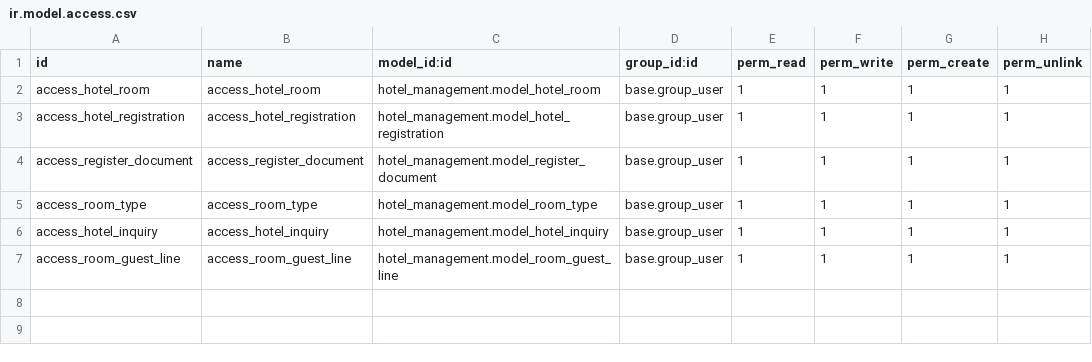
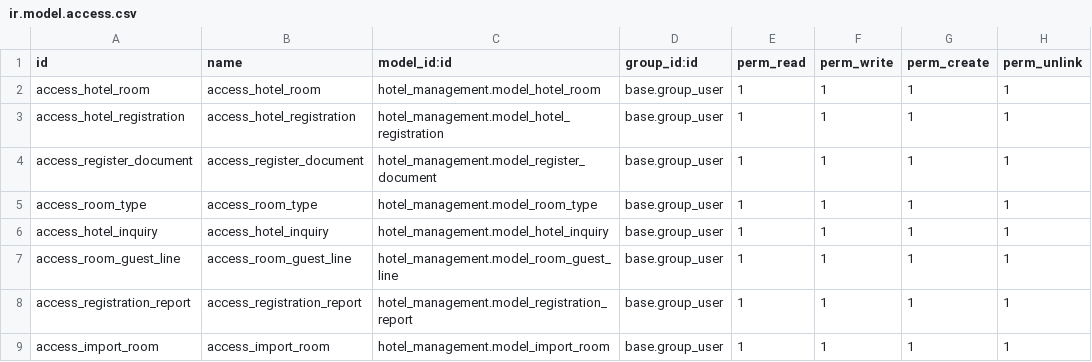
Before and after one commit to nirmlashrimali/brainvire_imp, a CSV file: hotel_management/security/ir.model.access.csv, drawn as a sheet.

```diff
--- a/hotel_management/security/ir.model.access.csv
+++ b/hotel_management/security/ir.model.access.csv
@@ -7 +7,3 @@ access_hotel_inquiry,access_hotel_inquiry,hotel_management.model_hotel_inquiry,b
 access_room_guest_line,access_room_guest_line,hotel_management.model_room_guest_line,base.group_user,1,1,1,1
+access_registration_report,access_registration_report,hotel_management.model_registration_report,base.group_user,1,1,1,1
+access_import_room,access_import_room,hotel_management.model_import_room,base.group_user,1,1,1,1
```
Also changed, not shown: 11 other files.
